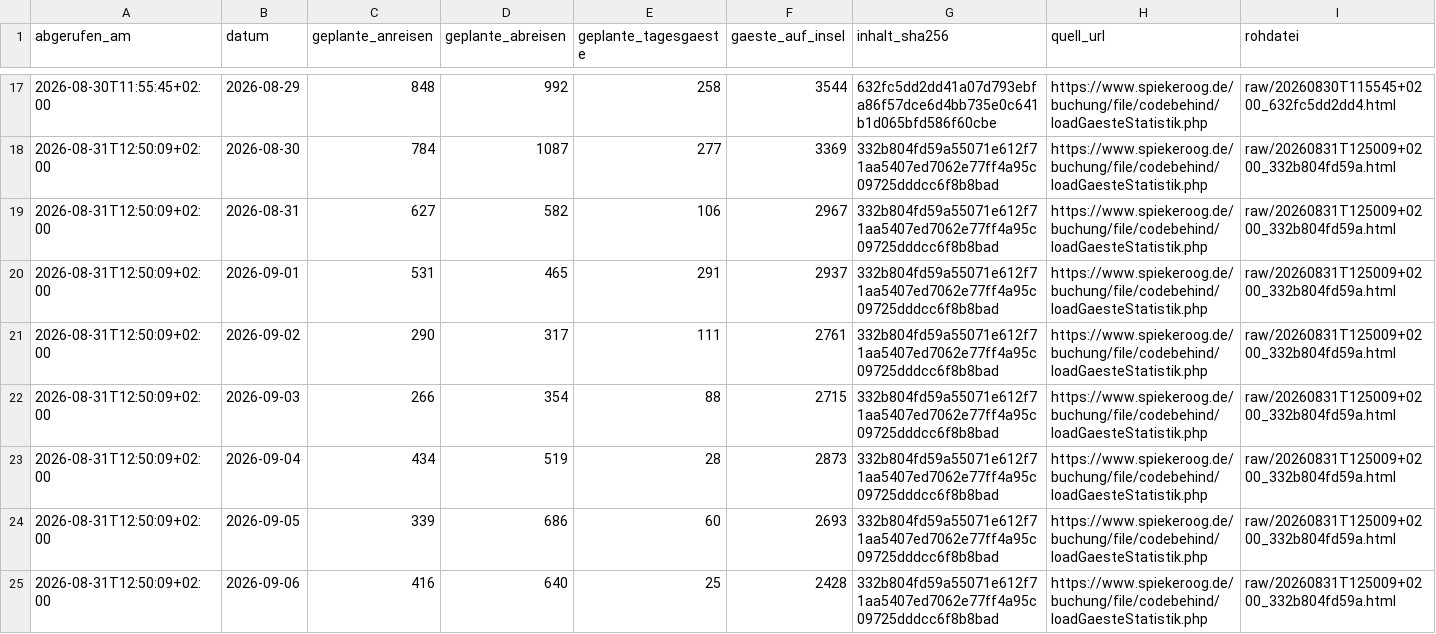
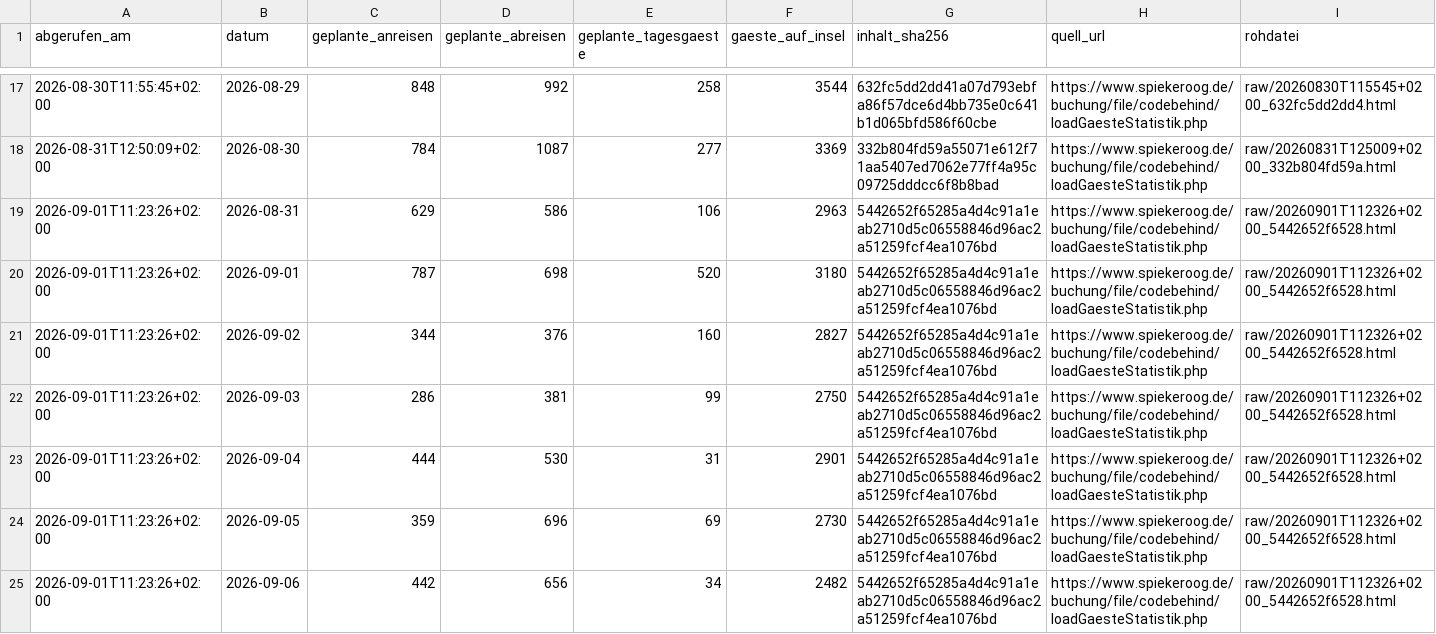
Before and after one commit to lleisner/spiekeroog-gaeste-archiv, a CSV file: archive/latest.csv, drawn as a sheet; only a part is shown, gaps mark what is left out; the diff covers the shown part only.

```diff
--- a/archive/latest.csv
+++ b/archive/latest.csv
@@ -18,8 +18,8 @@ abgerufen_am,datum,geplante_anreisen,geplante_abreisen,geplante_tagesgaeste,gaes
 2026-08-31T12:50:09+02:00,2026-08-30,784,1087,277,3369,332b804fd59a55071e612f71aa5407ed7062e77ff4a95c09725dddcc6f8b8bad,https://www.spiekeroog.de/buchung/file/codebehind/loadGaesteStatistik.php,raw/20260831T125009+0200_332b804fd59a.html
-2026-08-31T12:50:09+02:00,2026-08-31,627,582,106,2967,332b804fd59a55071e612f71aa5407ed7062e77ff4a95c09725dddcc6f8b8bad,https://www.spiekeroog.de/buchung/file/codebehind/loadGaesteStatistik.php,raw/20260831T125009+0200_332b804fd59a.html
-2026-08-31T12:50:09+02:00,2026-09-01,531,465,291,2937,332b804fd59a55071e612f71aa5407ed7062e77ff4a95c09725dddcc6f8b8bad,https://www.spiekeroog.de/buchung/file/codebehind/loadGaesteStatistik.php,raw/20260831T125009+0200_332b804fd59a.html
-2026-08-31T12:50:09+02:00,2026-09-02,290,317,111,2761,332b804fd59a55071e612f71aa5407ed7062e77ff4a95c09725dddcc6f8b8bad,https://www.spiekeroog.de/buchung/file/codebehind/loadGaesteStatistik.php,raw/20260831T125009+0200_332b804fd59a.html
-2026-08-31T12:50:09+02:00,2026-09-03,266,354,88,2715,332b804fd59a55071e612f71aa5407ed7062e77ff4a95c09725dddcc6f8b8bad,https://www.spiekeroog.de/buchung/file/codebehind/loadGaesteStatistik.php,raw/20260831T125009+0200_332b804fd59a.html
-2026-08-31T12:50:09+02:00,2026-09-04,434,519,28,2873,332b804fd59a55071e612f71aa5407ed7062e77ff4a95c09725dddcc6f8b8bad,https://www.spiekeroog.de/buchung/file/codebehind/loadGaesteStatistik.php,raw/20260831T125009+0200_332b804fd59a.html
-2026-08-31T12:50:09+02:00,2026-09-05,339,686,60,2693,332b804fd59a55071e612f71aa5407ed7062e77ff4a95c09725dddcc6f8b8bad,https://www.spiekeroog.de/buchung/file/codebehind/loadGaesteStatistik.php,raw/20260831T125009+0200_332b804fd59a.html
-2026-08-31T12:50:09+02:00,2026-09-06,416,640,25,2428,332b804fd59a55071e612f71aa5407ed7062e77ff4a95c09725dddcc6f8b8bad,https://www.spiekeroog.de/buchung/file/codebehind/loadGaesteStatistik.php,raw/20260831T125009+0200_332b804fd59a.html
+2026-09-01T11:23:26+02:00,2026-08-31,629,586,106,2963,5442652f65285a4d4c91a1eab2710d5c06558846d96ac2a51259fcf4ea1076bd,https://www.spiekeroog.de/buchung/file/codebehind/loadGaesteStatistik.php,raw/20260901T112326+0200_5442652f6528.html
+2026-09-01T11:23:26+02:00,2026-09-01,787,698,520,3180,5442652f65285a4d4c91a1eab2710d5c06558846d96ac2a51259fcf4ea1076bd,https://www.spiekeroog.de/buchung/file/codebehind/loadGaesteStatistik.php,raw/20260901T112326+0200_5442652f6528.html
+2026-09-01T11:23:26+02:00,2026-09-02,344,376,160,2827,5442652f65285a4d4c91a1eab2710d5c06558846d96ac2a51259fcf4ea1076bd,https://www.spiekeroog.de/buchung/file/codebehind/loadGaesteStatistik.php,raw/20260901T112326+0200_5442652f6528.html
+2026-09-01T11:23:26+02:00,2026-09-03,286,381,99,2750,5442652f65285a4d4c91a1eab2710d5c06558846d96ac2a51259fcf4ea1076bd,https://www.spiekeroog.de/buchung/file/codebehind/loadGaesteStatistik.php,raw/20260901T112326+0200_5442652f6528.html
+2026-09-01T11:23:26+02:00,2026-09-04,444,530,31,2901,5442652f65285a4d4c91a1eab2710d5c06558846d96ac2a51259fcf4ea1076bd,https://www.spiekeroog.de/buchung/file/codebehind/loadGaesteStatistik.php,raw/20260901T112326+0200_5442652f6528.html
+2026-09-01T11:23:26+02:00,2026-09-05,359,696,69,2730,5442652f65285a4d4c91a1eab2710d5c06558846d96ac2a51259fcf4ea1076bd,https://www.spiekeroog.de/buchung/file/codebehind/loadGaesteStatistik.php,raw/20260901T112326+0200_5442652f6528.html
+2026-09-01T11:23:26+02:00,2026-09-06,442,656,34,2482,5442652f65285a4d4c91a1eab2710d5c06558846d96ac2a51259fcf4ea1076bd,https://www.spiekeroog.de/buchung/file/codebehind/loadGaesteStatistik.php,raw/20260901T112326+0200_5442652f6528.html
```
Also changed, not shown: 1 added row and 7 edited cells elsewhere in this file, archive/gaestestatistik.csv, archive/snapshots.csv, 1 other file.
